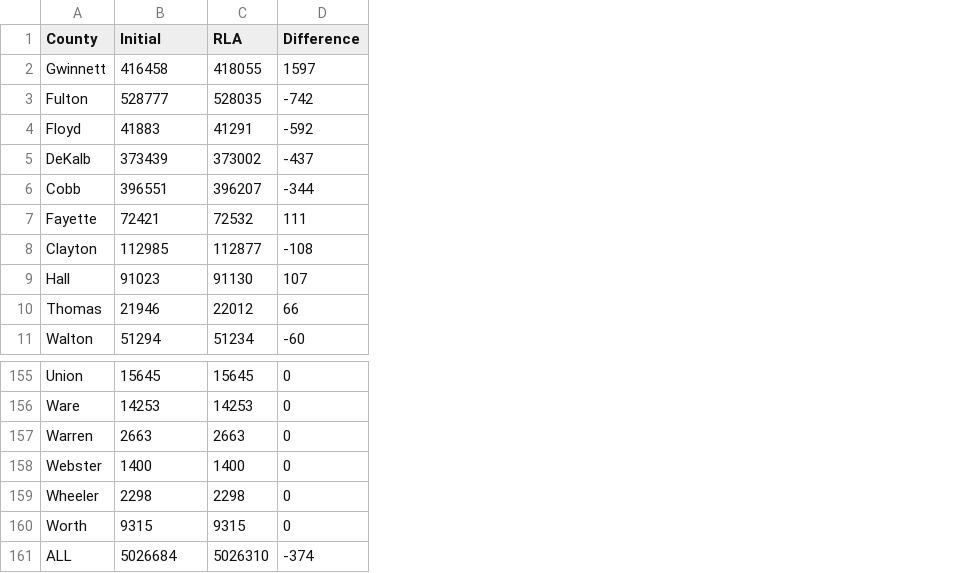
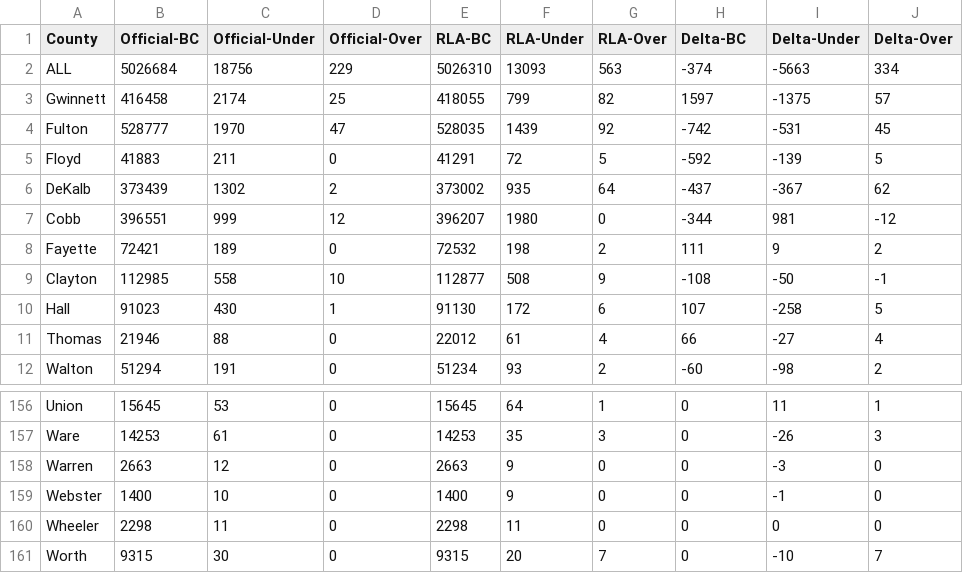
Before and after one commit to cjerdonek/georgia-2020-presidential-election, a CSV file: output.csv, drawn as a sheet; only a part is shown, gaps mark what is left out; addresses are those after the commit; the diff names each change by its address in the sheet, - before the commit and + after, or states it on an @@ line.

Commit message:
Add undervotes and overvotes.

```diff
--- a/output.csv
+++ b/output.csv
+column C (Official-Under), rows 3-12: 2174 | 1970 | 211 | 1302 | 999 | 189 | 558 | 430 | 88 | 191; rows 156-161: 53 | 61 | 12 | 10 | 11 | 30
+column D (Official-Over), rows 3-12: 25 | 47 | 0 | 2 | 12 | 0 | 10 | 1 | 0 | 0; rows 156-161: all 0
+column F (RLA-Under), rows 3-12: 799 | 1439 | 72 | 935 | 1980 | 198 | 508 | 172 | 61 | 93; rows 156-161: 64 | 35 | 9 | 9 | 11 | 20
+column G (RLA-Over), rows 3-12: 82 | 92 | 5 | 64 | 0 | 2 | 9 | 6 | 4 | 2; rows 156-161: 1 | 3 | 0 | 0 | 0 | 7
+column I (Delta-Under), rows 3-12: -1375 | -531 | -139 | -367 | 981 | 9 | -50 | -258 | -27 | -98; rows 156-161: 11 | -26 | -3 | -1 | 0 | -10
+column J (Delta-Over), rows 3-12: 57 | 45 | 5 | 62 | -12 | 2 | -1 | 5 | 4 | 2; rows 156-161: 1 | 3 | 0 | 0 | 0 | 7
-B1: Initial
+B1: Official-BC
-E1: RLA
+E1: RLA-BC
-H1: Difference
+H1: Delta-BC
@@ row 161 moved to row 2: ALL @@
```
Also changed, not shown: 3 other files.
